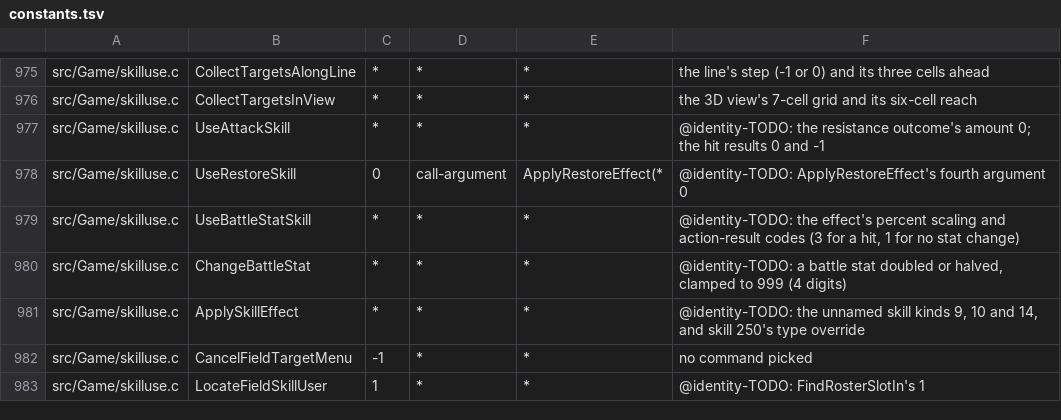
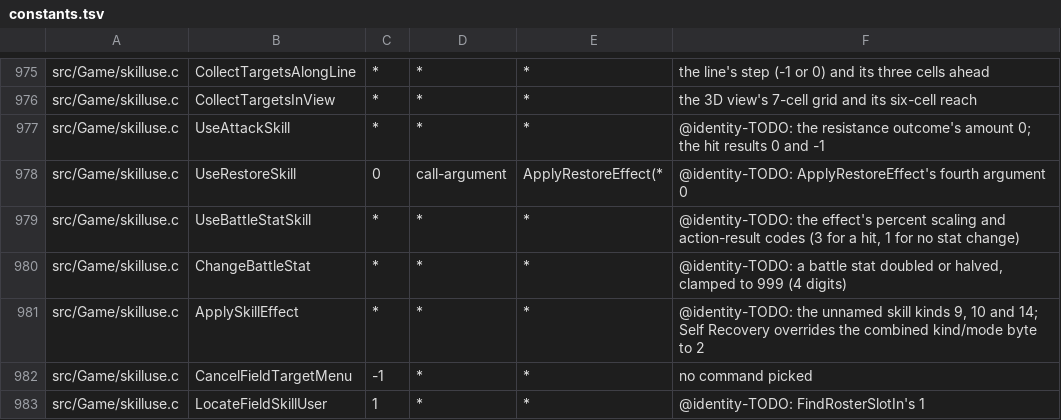
Before and after one commit to sushi-shi/giten-decomp, a TSV file: config/constants.tsv, drawn as a sheet; only a part is shown, gaps mark what is left out.

Commit message:
match: name Self Recovery skill ID

```diff
--- a/config/constants.tsv
+++ b/config/constants.tsv
@@ -980,3 +980,3 @@ src/Game/skilluse.c	UseBattleStatSkill	*	*	*	@identity-TODO: the effect's percen
 src/Game/skilluse.c	ChangeBattleStat	*	*	*	@identity-TODO: a battle stat doubled or halved, clamped to 999 (4 digits)
-src/Game/skilluse.c	ApplySkillEffect	*	*	*	@identity-TODO: the unnamed skill kinds 9, 10 and 14, and skill 250's type override
+src/Game/skilluse.c	ApplySkillEffect	*	*	*	@identity-TODO: the unnamed skill kinds 9, 10 and 14; Self Recovery overrides the combined kind/mode byte to 2
 src/Game/skilluse.c	CancelFieldTargetMenu	-1	*	*	no command picked
```
Also changed, not shown: 3 other files.
